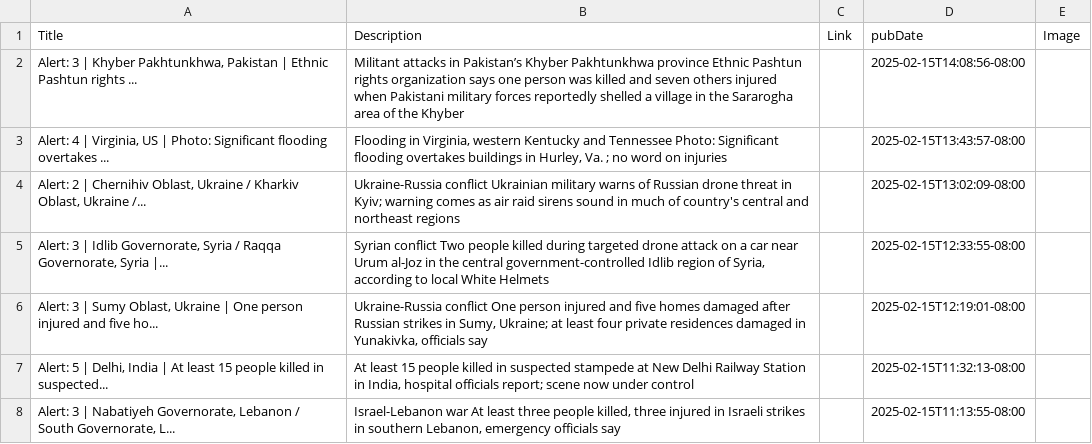
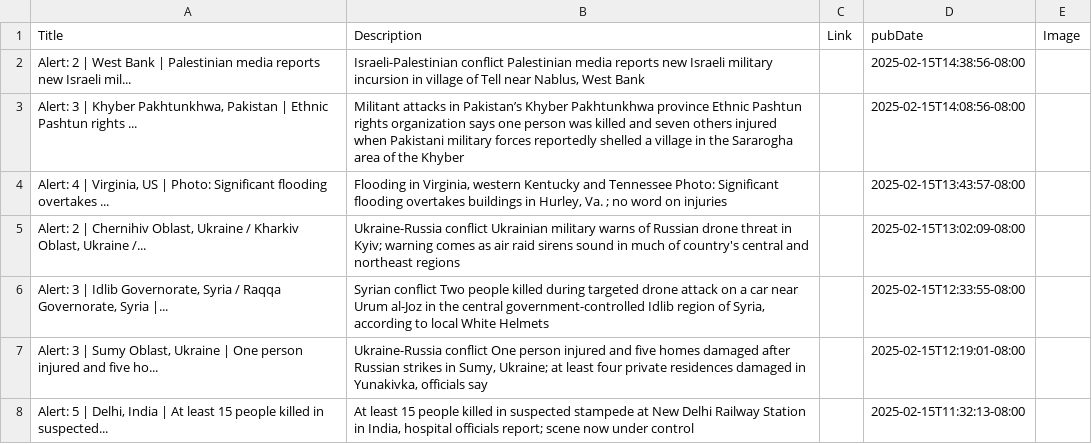
Before and after one commit to NewsCorpGSOC/newscorpgsoc.github.io, a TSV file: GoogleSheets/FactalAlerts.tsv, drawn as a sheet; only a part is shown; the shorter side is filled out with more unchanged rows; the diff names each change by its address in the sheet, - before the commit and + after, or states it on an @@ line.

Commit message:
Routine update of FactalAlerts TSV file

```diff
--- a/GoogleSheets/FactalAlerts.tsv
+++ b/GoogleSheets/FactalAlerts.tsv
+row 2: Alert: 2 | West Bank | Palestinian media reports new Israeli mil... | Israeli-Palestinian conflict Palestinian media reports new Israeli military incursion in village of Tell near Nablus, West Bank |  | 2025-02-15T14:38:56-08:00
```
